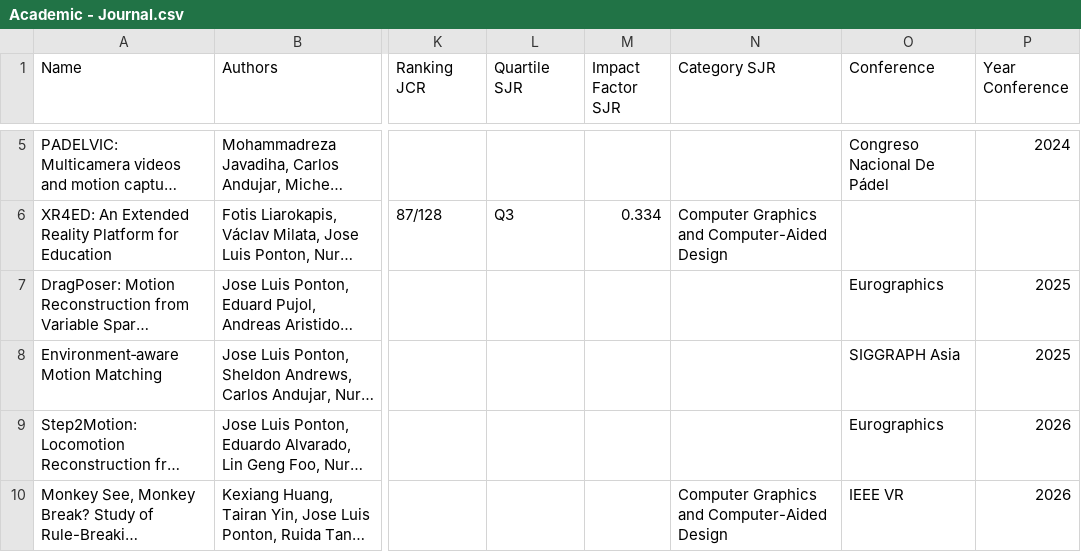
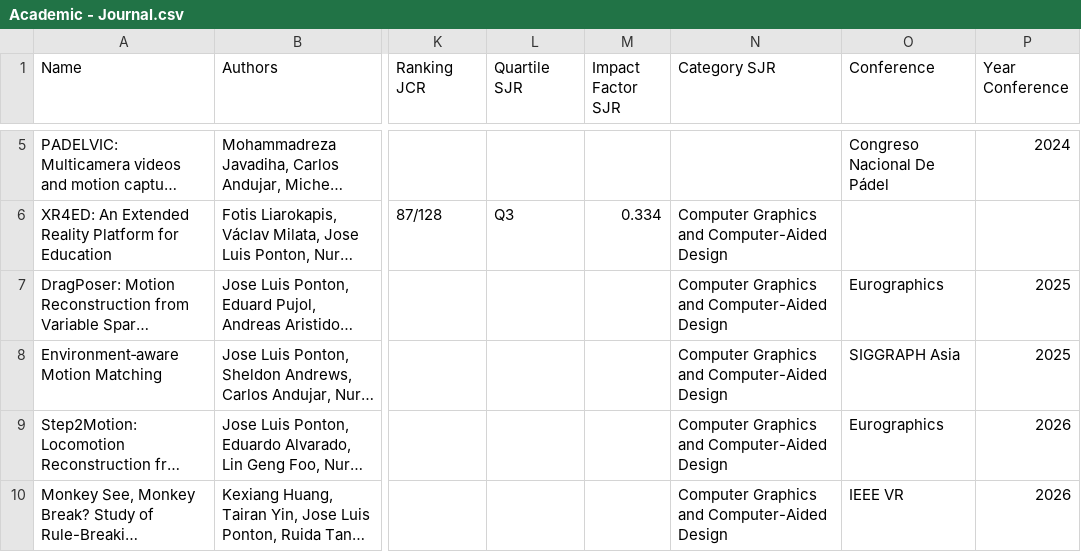
Before and after one commit to JLPM22/jlpm22.github.io, a CSV file: content/Academic - Journal.csv, drawn as a sheet; only a part is shown, gaps mark what is left out; long unchanged cells end in …; the diff covers the shown part only; the diff names each change by its address in the sheet, - before the commit and + after, or states it on an @@ line.

```diff
--- a/content/Academic - Journal.csv
+++ b/content/Academic - Journal.csv
-N7:N9 (Category SJR): (empty)
+N7:N9 (Category SJR): Computer Graphics and Computer-Aided Design
```
Also changed, not shown: 1 added row and 2 edited cells elsewhere in this file, content/Academic - Reviews Public.csv, 6 other files.
